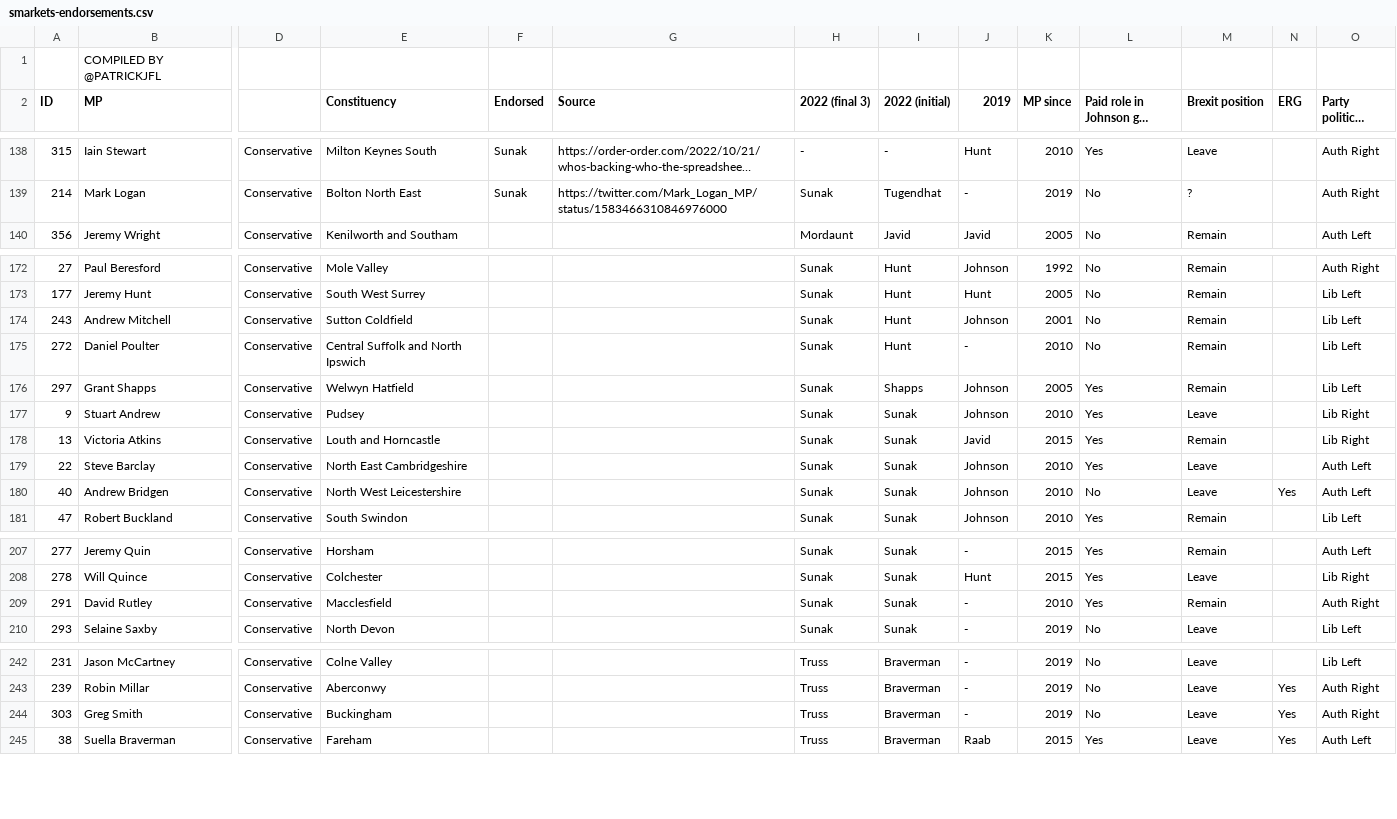
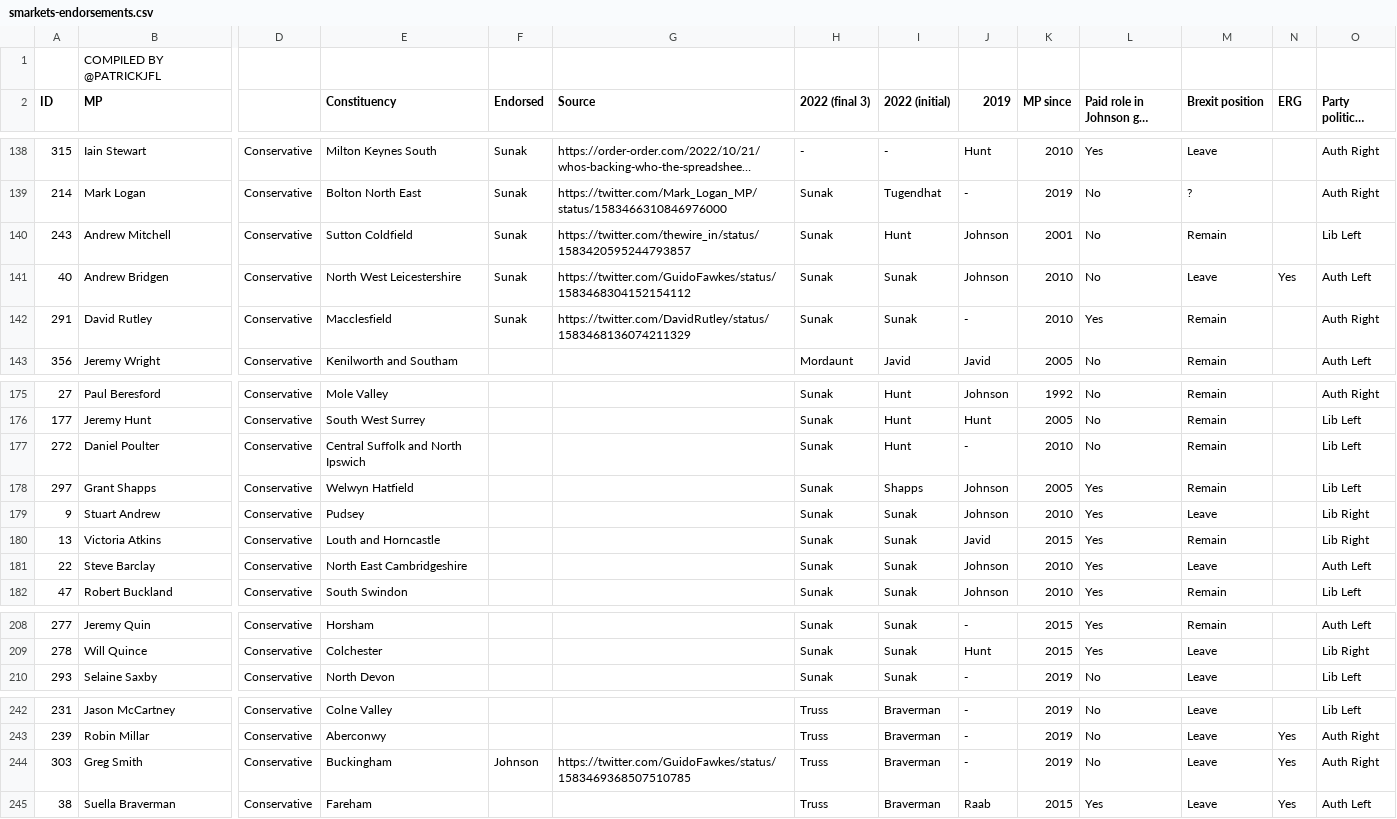
Before and after one commit to tomviner/scrape-tory-nominations, a CSV file: smarkets-endorsements.csv, drawn as a sheet; only a part is shown, gaps mark what is left out; long unchanged cells end in …; removed rows and columns are numbered as before the commit, all else as after; rows hold the shown columns only; the diff names each change by its address in the sheet, - before the commit and + after, or states it on an @@ line.

```diff
--- a/smarkets-endorsements.csv
+++ b/smarkets-endorsements.csv
+row 140: 243 | Andrew Mitchell | Conservative | Sutton Coldfield | Sunak | https://twitter.com/thewire_in/status/1583420595244793857 | Sunak | Hunt | Johnson | 2001 | No | Remain |  | Lib Left
+row 141: 40 | Andrew Bridgen | Conservative | North West Leicestershire | Sunak | https://twitter.com/GuidoFawkes/status/1583468304152154112 | Sunak | Sunak | Johnson | 2010 | No | Leave | Yes | Auth Left
+row 142: 291 | David Rutley | Conservative | Macclesfield | Sunak | https://twitter.com/DavidRutley/status/1583468136074211329 | Sunak | Sunak | - | 2010 | Yes | Remain |  | Auth Right
-row 174: 243 | Andrew Mitchell | Conservative | Sutton Coldfield |  |  | Sunak | Hunt | Johnson | 2001 | No | Remain |  | Lib Left
-row 180: 40 | Andrew Bridgen | Conservative | North West Leicestershire |  |  | Sunak | Sunak | Johnson | 2010 | No | Leave | Yes | Auth Left
-row 209: 291 | David Rutley | Conservative | Macclesfield |  |  | Sunak | Sunak | - | 2010 | Yes | Remain |  | Auth Right
-F244 (Endorsed): (empty)
+F244 (Endorsed): Johnson
-G244 (Source): (empty)
+G244 (Source): https://twitter.com/GuidoFawkes/status/1583469368507510785
```
Also changed, not shown: noms.csv, smarkets-leaderboard.csv.
